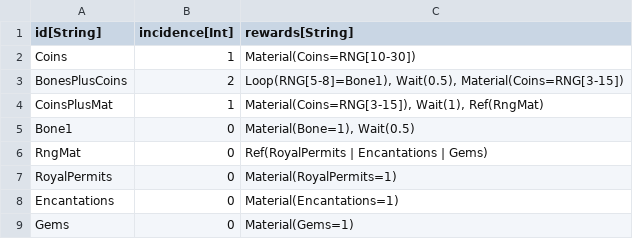
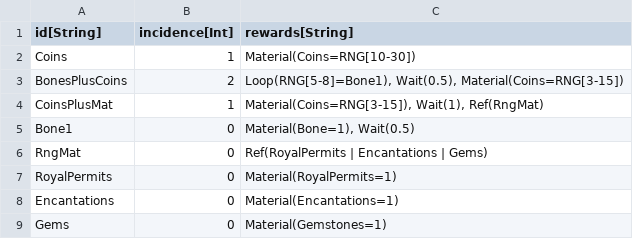
Before and after one commit to standardcombo/LootMMO, a CSV file: Framework/Data/DataTables/LDFactory - Skeleton Epic.csv, drawn as a sheet.

```diff
--- a/Framework/Data/DataTables/LDFactory - Skeleton Epic.csv
+++ b/Framework/Data/DataTables/LDFactory - Skeleton Epic.csv
@@ -8,2 +8,2 @@
 "Encantations","0","Material(Encantations=1)"
-"Gems","0","Material(Gems=1)"
+"Gems","0","Material(Gemstones=1)"
```
Also changed, not shown: Framework/Data/DataTables/LDFactory - Skeleton Legendary.csv, 3 other files.
